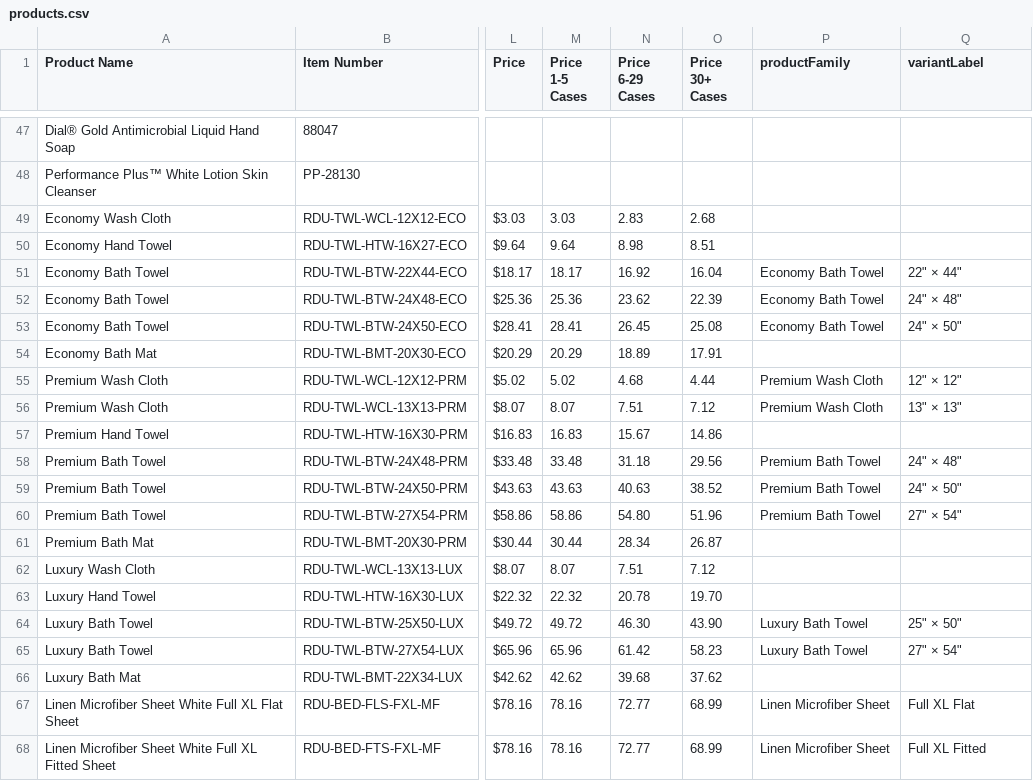
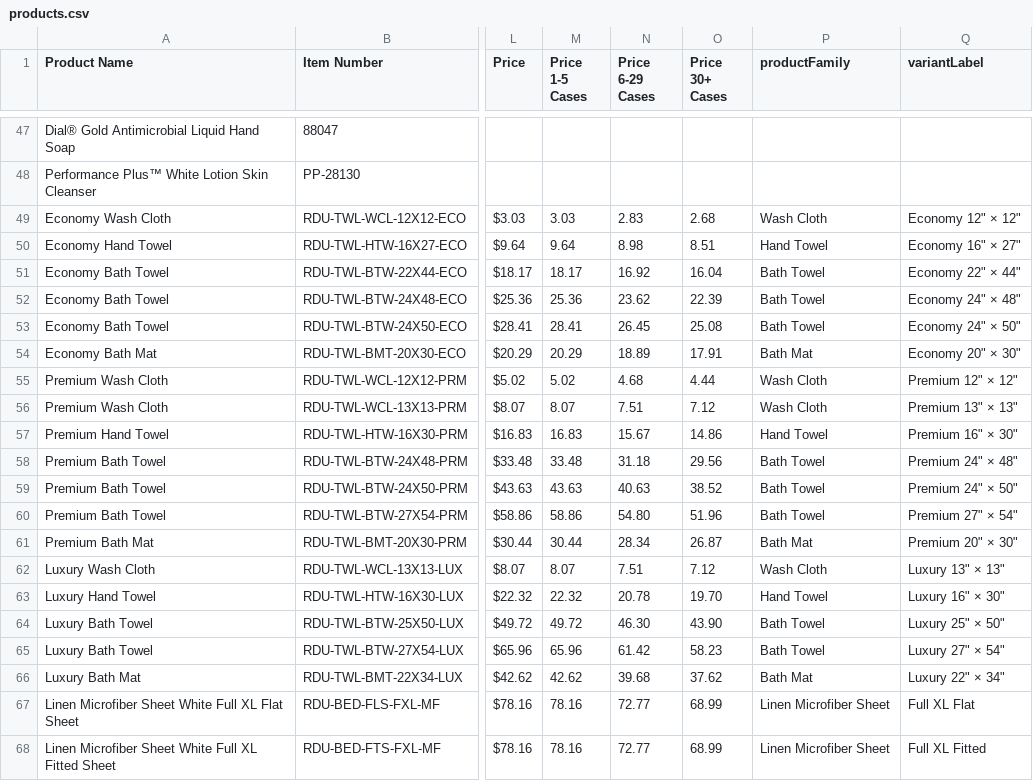
Before and after one commit to rzgbelda/RRS-Website, a CSV file: products.csv, drawn as a sheet; only a part is shown, gaps mark what is left out; the diff names each change by its address in the sheet, - before the commit and + after, or states it on an @@ line.

```diff
--- a/products.csv
+++ b/products.csv
-P49 (productFamily): (empty)
+P49 (productFamily): Wash Cloth
-Q49 (variantLabel): (empty)
+Q49 (variantLabel): Economy 12" × 12"
-P50 (productFamily): (empty)
+P50 (productFamily): Hand Towel
-Q50 (variantLabel): (empty)
+Q50 (variantLabel): Economy 16" × 27"
-P51:P53 (productFamily): Economy Bath Towel
+P51:P53 (productFamily): Bath Towel
-Q51 (variantLabel): 22" × 44"
+Q51 (variantLabel): Economy 22" × 44"
-Q52 (variantLabel): 24" × 48"
+Q52 (variantLabel): Economy 24" × 48"
-Q53 (variantLabel): 24" × 50"
+Q53 (variantLabel): Economy 24" × 50"
-P54 (productFamily): (empty)
+P54 (productFamily): Bath Mat
-Q54 (variantLabel): (empty)
+Q54 (variantLabel): Economy 20" × 30"
-P55:P56 (productFamily): Premium Wash Cloth
+P55:P56 (productFamily): Wash Cloth
-Q55 (variantLabel): 12" × 12"
+Q55 (variantLabel): Premium 12" × 12"
-Q56 (variantLabel): 13" × 13"
+Q56 (variantLabel): Premium 13" × 13"
-P57 (productFamily): (empty)
+P57 (productFamily): Hand Towel
-Q57 (variantLabel): (empty)
+Q57 (variantLabel): Premium 16" × 30"
-P58:P60 (productFamily): Premium Bath Towel
+P58:P60 (productFamily): Bath Towel
-Q58 (variantLabel): 24" × 48"
+Q58 (variantLabel): Premium 24" × 48"
-Q59 (variantLabel): 24" × 50"
+Q59 (variantLabel): Premium 24" × 50"
-Q60 (variantLabel): 27" × 54"
+Q60 (variantLabel): Premium 27" × 54"
-P61 (productFamily): (empty)
+P61 (productFamily): Bath Mat
-Q61 (variantLabel): (empty)
+Q61 (variantLabel): Premium 20" × 30"
-P62 (productFamily): (empty)
+P62 (productFamily): Wash Cloth
-Q62 (variantLabel): (empty)
+Q62 (variantLabel): Luxury 13" × 13"
-P63 (productFamily): (empty)
+P63 (productFamily): Hand Towel
-Q63 (variantLabel): (empty)
+Q63 (variantLabel): Luxury 16" × 30"
-P64:P65 (productFamily): Luxury Bath Towel
+P64:P65 (productFamily): Bath Towel
-Q64 (variantLabel): 25" × 50"
+Q64 (variantLabel): Luxury 25" × 50"
-Q65 (variantLabel): 27" × 54"
+Q65 (variantLabel): Luxury 27" × 54"
-P66 (productFamily): (empty)
+P66 (productFamily): Bath Mat
-Q66 (variantLabel): (empty)
+Q66 (variantLabel): Luxury 22" × 34"
```
